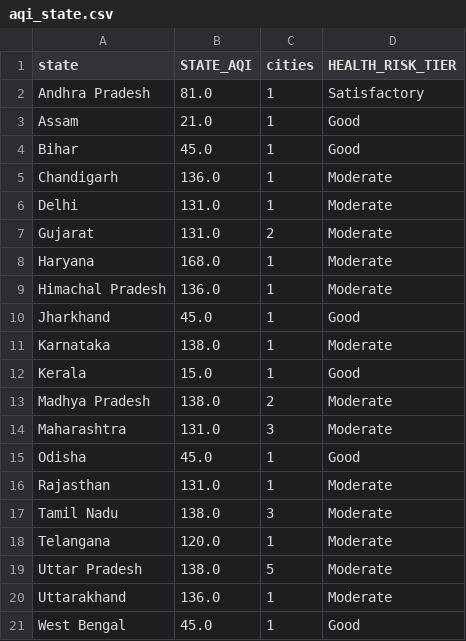
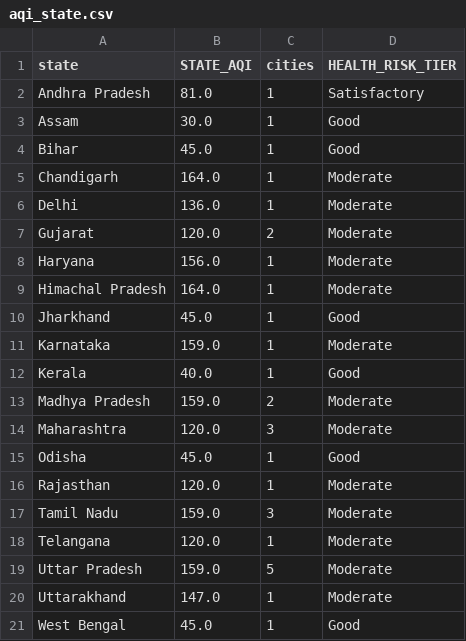
Before and after one commit to Sxdarksoul/AQI-pipeline, a CSV file: aqi_state.csv, drawn as a sheet.

```diff
--- a/aqi_state.csv
+++ b/aqi_state.csv
@@ -2,20 +2,20 @@ state,STATE_AQI,cities,HEALTH_RISK_TIER
 Andhra Pradesh,81.0,1,Satisfactory
-Assam,21.0,1,Good
+Assam,30.0,1,Good
 Bihar,45.0,1,Good
-Chandigarh,136.0,1,Moderate
-Delhi,131.0,1,Moderate
-Gujarat,131.0,2,Moderate
-Haryana,168.0,1,Moderate
-Himachal Pradesh,136.0,1,Moderate
+Chandigarh,164.0,1,Moderate
+Delhi,136.0,1,Moderate
+Gujarat,120.0,2,Moderate
+Haryana,156.0,1,Moderate
+Himachal Pradesh,164.0,1,Moderate
 Jharkhand,45.0,1,Good
-Karnataka,138.0,1,Moderate
-Kerala,15.0,1,Good
-Madhya Pradesh,138.0,2,Moderate
-Maharashtra,131.0,3,Moderate
+Karnataka,159.0,1,Moderate
+Kerala,40.0,1,Good
+Madhya Pradesh,159.0,2,Moderate
+Maharashtra,120.0,3,Moderate
 Odisha,45.0,1,Good
-Rajasthan,131.0,1,Moderate
-Tamil Nadu,138.0,3,Moderate
+Rajasthan,120.0,1,Moderate
+Tamil Nadu,159.0,3,Moderate
 Telangana,120.0,1,Moderate
-Uttar Pradesh,138.0,5,Moderate
-Uttarakhand,136.0,1,Moderate
+Uttar Pradesh,159.0,5,Moderate
+Uttarakhand,147.0,1,Moderate
 West Bengal,45.0,1,Good
```
Also changed, not shown: aqi_history.csv, aqi_latest.csv, 1 other file.
